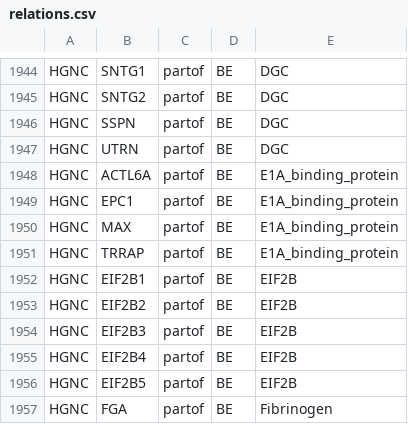
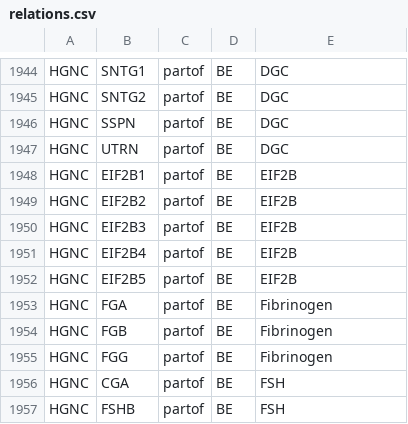
Before and after one commit to johnbachman/famplex, a CSV file: relations.csv, drawn as a sheet; only a part is shown, gaps mark what is left out; the shorter side is filled out with more unchanged rows.

```diff
--- a/relations.csv
+++ b/relations.csv
@@ -1947,6 +1947,2 @@ HGNC,SSPN,partof,BE,DGC
 HGNC,UTRN,partof,BE,DGC
-HGNC,ACTL6A,partof,BE,E1A_binding_protein
-HGNC,EPC1,partof,BE,E1A_binding_protein
-HGNC,MAX,partof,BE,E1A_binding_protein
-HGNC,TRRAP,partof,BE,E1A_binding_protein
 HGNC,EIF2B1,partof,BE,EIF2B
```
Also changed, not shown: entities.csv, equivalences.csv, 1 other file.
